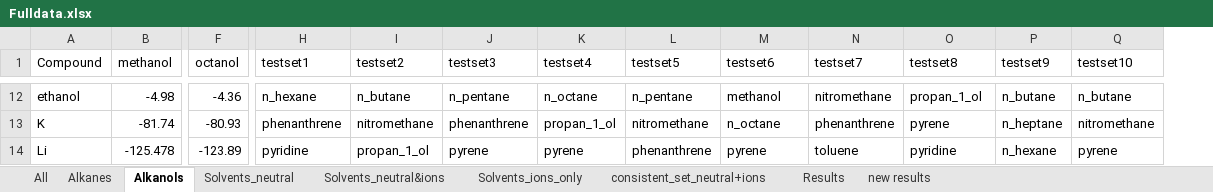
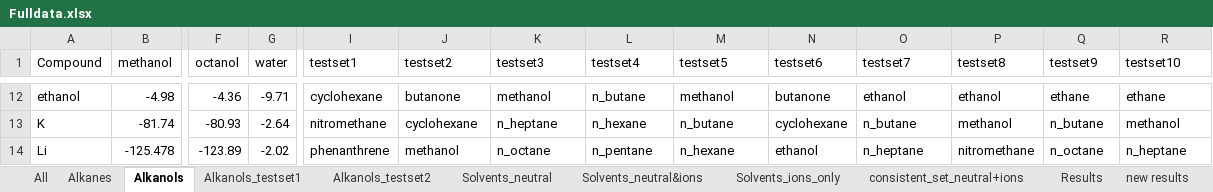
Before and after one commit to jbardhan/testasymmetry-missing-branches, an Excel workbook: mobley/mnsol/Fulldata.xlsx, sheet Alkanols, drawn as a sheet; only a part is shown, gaps mark what is left out; values as stored, in another font and other column widths than the file's, no borders; addresses are those after the commit; the diff covers the shown part only; the diff names each change by its address in the sheet, - before the commit and + after, or states it on an @@ line.

Commit message:
Adding testset3

```diff
--- a/mobley/mnsol/Fulldata.xlsx (sheet Alkanols)
+++ b/mobley/mnsol/Fulldata.xlsx (sheet Alkanols)
+sheet tab: Alkanols_testset1
+sheet tab: Alkanols_testset2
+column G (water), rows 12-14: -9.71 | -2.64 | -2.02
-I12 (testset1): n_hexane
+I12 (testset1): cyclohexane
-J12 (testset2): n_butane
+J12 (testset2): butanone
-K12 (testset3): n_pentane
+K12 (testset3): methanol
-L12 (testset4): n_octane
+L12 (testset4): n_butane
-M12 (testset5): n_pentane
+M12 (testset5): methanol
-N12 (testset6): methanol
+N12 (testset6): butanone
-O12 (testset7): nitromethane
+O12 (testset7): ethanol
-P12 (testset8): propan_1_ol
+P12 (testset8): ethanol
-Q12 (testset9): n_butane
+Q12 (testset9): ethane
-R12 (testset10): n_butane
+R12 (testset10): ethane
-I13 (testset1): phenanthrene
+I13 (testset1): nitromethane
-J13 (testset2): nitromethane
+J13 (testset2): cyclohexane
-K13 (testset3): phenanthrene
+K13 (testset3): n_heptane
-L13 (testset4): propan_1_ol
+L13 (testset4): n_hexane
-M13 (testset5): nitromethane
+M13 (testset5): n_butane
-N13 (testset6): n_octane
+N13 (testset6): cyclohexane
-O13 (testset7): phenanthrene
+O13 (testset7): n_butane
-P13 (testset8): pyrene
+P13 (testset8): methanol
-Q13 (testset9): n_heptane
+Q13 (testset9): n_butane
-R13 (testset10): nitromethane
+R13 (testset10): methanol
-I14 (testset1): pyridine
+I14 (testset1): phenanthrene
-J14 (testset2): propan_1_ol
+J14 (testset2): methanol
-K14 (testset3): pyrene
+K14 (testset3): n_octane
-L14 (testset4): pyrene
+L14 (testset4): n_pentane
-M14 (testset5): phenanthrene
+M14 (testset5): n_hexane
-N14 (testset6): pyrene
+N14 (testset6): ethanol
-O14 (testset7): toluene
+O14 (testset7): n_heptane
-P14 (testset8): pyridine
+P14 (testset8): nitromethane
-Q14 (testset9): n_hexane
+Q14 (testset9): n_octane
-R14 (testset10): pyrene
+R14 (testset10): n_heptane
```
Also changed, not shown: 81 edited cells elsewhere in this sheet, sheet All, formulas that keep their value, charts or pictures, 6 other files.
